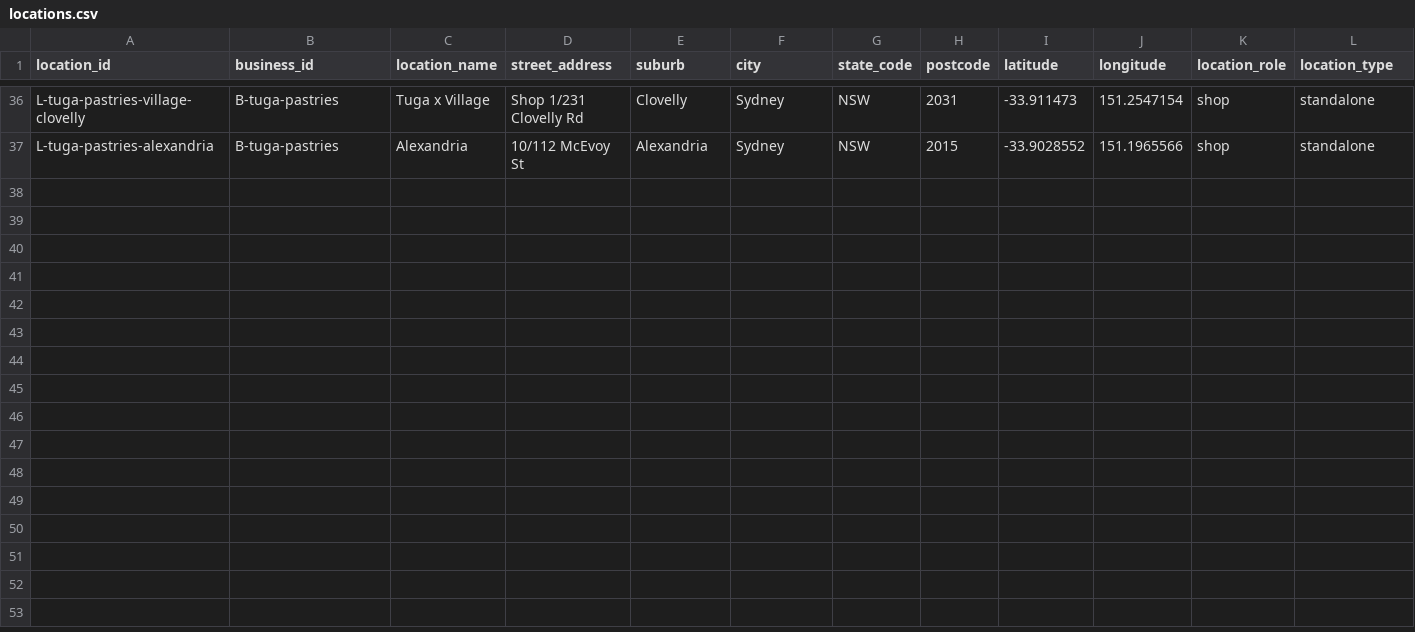
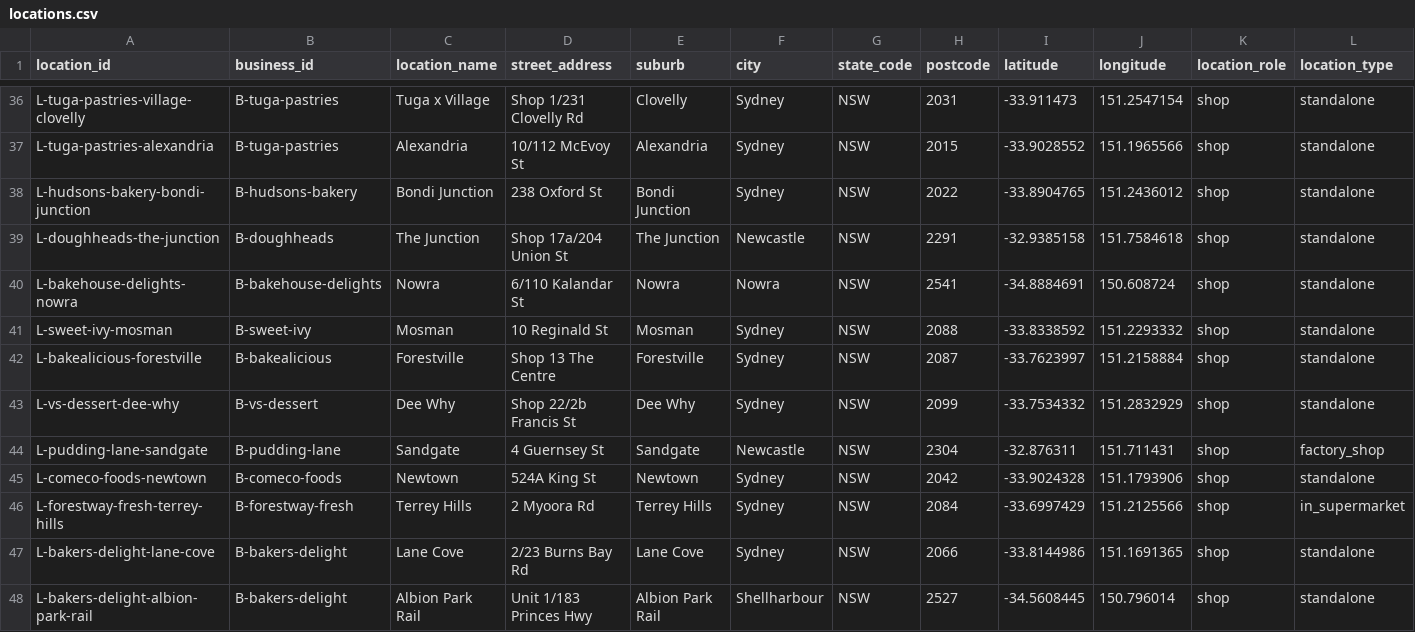
Before and after one commit to loveu8/loveu8.github.io, a CSV file: travel/australia/awards/locations.csv, drawn as a sheet; only a part is shown, gaps mark what is left out; rows hold the shown columns only; the diff names each change by its address in the sheet, - before the commit and + after, or states it on an @@ line.

```diff
--- a/travel/australia/awards/locations.csv
+++ b/travel/australia/awards/locations.csv
+row 38: L-hudsons-bakery-bondi-junction | B-hudsons-bakery | Bondi Junction | 238 Oxford St | Bondi Junction | Sydney | NSW | 2022 | -33.8904765 | 151.2436012 | shop | standalone
+row 39: L-doughheads-the-junction | B-doughheads | The Junction | Shop 17a/204 Union St | The Junction | Newcastle | NSW | 2291 | -32.9385158 | 151.7584618 | shop | standalone
+row 40: L-bakehouse-delights-nowra | B-bakehouse-delights | Nowra | 6/110 Kalandar St | Nowra | Nowra | NSW | 2541 | -34.8884691 | 150.608724 | shop | standalone
+row 41: L-sweet-ivy-mosman | B-sweet-ivy | Mosman | 10 Reginald St | Mosman | Sydney | NSW | 2088 | -33.8338592 | 151.2293332 | shop | standalone
+row 42: L-bakealicious-forestville | B-bakealicious | Forestville | Shop 13 The Centre | Forestville | Sydney | NSW | 2087 | -33.7623997 | 151.2158884 | shop | standalone
+row 43: L-vs-dessert-dee-why | B-vs-dessert | Dee Why | Shop 22/2b Francis St | Dee Why | Sydney | NSW | 2099 | -33.7534332 | 151.2832929 | shop | standalone
+row 44: L-pudding-lane-sandgate | B-pudding-lane | Sandgate | 4 Guernsey St | Sandgate | Newcastle | NSW | 2304 | -32.876311 | 151.711431 | shop | factory_shop
+row 45: L-comeco-foods-newtown | B-comeco-foods | Newtown | 524A King St | Newtown | Sydney | NSW | 2042 | -33.9024328 | 151.1793906 | shop | standalone
+row 46: L-forestway-fresh-terrey-hills | B-forestway-fresh | Terrey Hills | 2 Myoora Rd | Terrey Hills | Sydney | NSW | 2084 | -33.6997429 | 151.2125566 | shop | in_supermarket
+row 47: L-bakers-delight-lane-cove | B-bakers-delight | Lane Cove | 2/23 Burns Bay Rd | Lane Cove | Sydney | NSW | 2066 | -33.8144986 | 151.1691365 | shop | standalone
+row 48: L-bakers-delight-albion-park-rail | B-bakers-delight | Albion Park Rail | Unit 1/183 Princes Hwy | Albion Park Rail | Shellharbour | NSW | 2527 | -34.5608445 | 150.796014 | shop | standalone
```
Also changed, not shown: travel/australia/awards/award_attributions.csv, travel/australia/awards/award_sources.csv, 5 other files.
